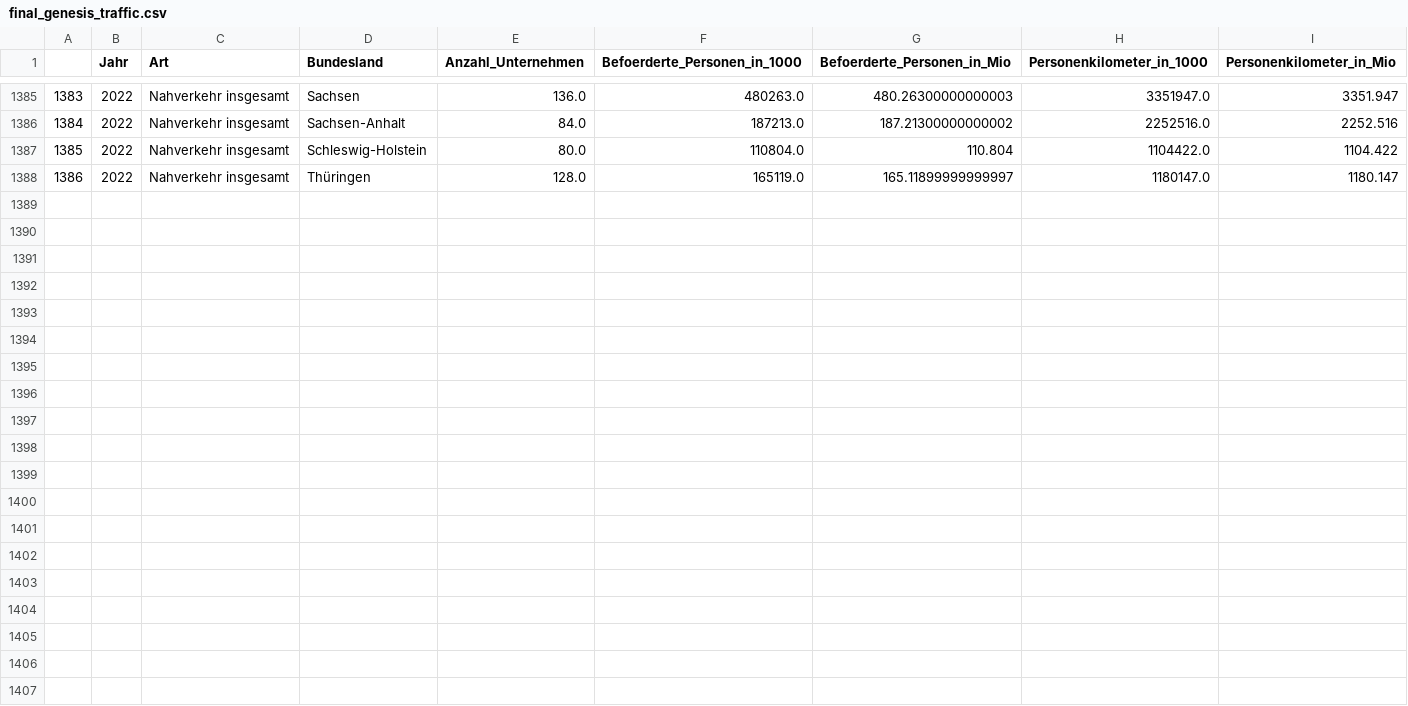
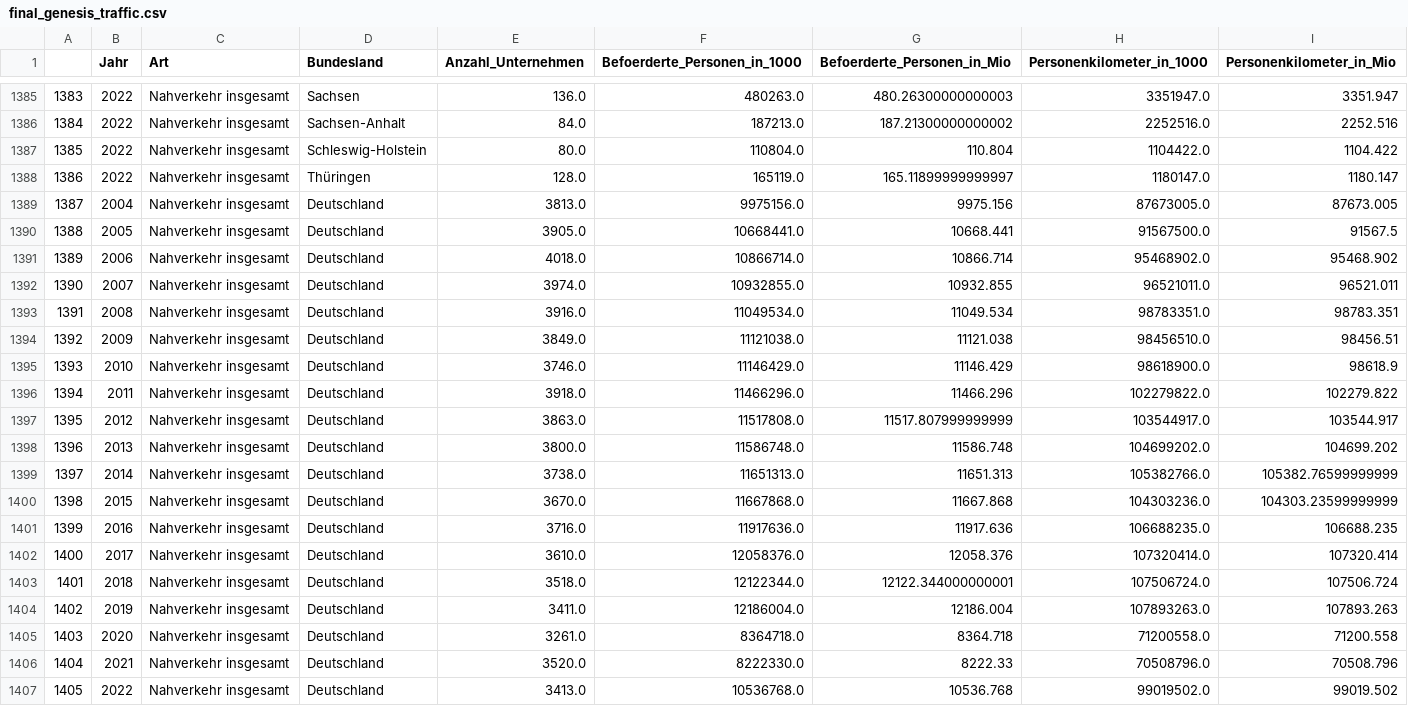
Before and after one commit to uzerterter/visualistation, a CSV file: data_exploration/Daten/genesis_traffic/final_genesis_traffic.csv, drawn as a sheet; only a part is shown, gaps mark what is left out.

Commit message:
1-Data-processing: added rows with Nahverkehr insgesamt for Deutschland

```diff
--- a/data_exploration/Daten/genesis_traffic/final_genesis_traffic.csv
+++ b/data_exploration/Daten/genesis_traffic/final_genesis_traffic.csv
@@ -1388 +1388,20 @@
 1386,2022,Nahverkehr insgesamt,Thüringen,128.0,165119.0,165.11899999999997,1180147.0,1180.147
+1387,2004,Nahverkehr insgesamt,Deutschland,3813.0,9975156.0,9975.156,87673005.0,87673.005
+1388,2005,Nahverkehr insgesamt,Deutschland,3905.0,10668441.0,10668.441,91567500.0,91567.5
+1389,2006,Nahverkehr insgesamt,Deutschland,4018.0,10866714.0,10866.714,95468902.0,95468.902
+1390,2007,Nahverkehr insgesamt,Deutschland,3974.0,10932855.0,10932.855,96521011.0,96521.011
+1391,2008,Nahverkehr insgesamt,Deutschland,3916.0,11049534.0,11049.534,98783351.0,98783.351
+1392,2009,Nahverkehr insgesamt,Deutschland,3849.0,11121038.0,11121.038,98456510.0,98456.51
+1393,2010,Nahverkehr insgesamt,Deutschland,3746.0,11146429.0,11146.429,98618900.0,98618.9
+1394,2011,Nahverkehr insgesamt,Deutschland,3918.0,11466296.0,11466.296,102279822.0,102279.822
+1395,2012,Nahverkehr insgesamt,Deutschland,3863.0,11517808.0,11517.807999999999,103544917.0,103544.917
+1396,2013,Nahverkehr insgesamt,Deutschland,3800.0,11586748.0,11586.748,104699202.0,104699.202
+1397,2014,Nahverkehr insgesamt,Deutschland,3738.0,11651313.0,11651.313,105382766.0,105382.76599999999
+1398,2015,Nahverkehr insgesamt,Deutschland,3670.0,11667868.0,11667.868,104303236.0,104303.23599999999
+1399,2016,Nahverkehr insgesamt,Deutschland,3716.0,11917636.0,11917.636,106688235.0,106688.235
+1400,2017,Nahverkehr insgesamt,Deutschland,3610.0,12058376.0,12058.376,107320414.0,107320.414
+1401,2018,Nahverkehr insgesamt,Deutschland,3518.0,12122344.0,12122.344000000001,107506724.0,107506.724
+1402,2019,Nahverkehr insgesamt,Deutschland,3411.0,12186004.0,12186.004,107893263.0,107893.263
+1403,2020,Nahverkehr insgesamt,Deutschland,3261.0,8364718.0,8364.718,71200558.0,71200.558
+1404,2021,Nahverkehr insgesamt,Deutschland,3520.0,8222330.0,8222.33,70508796.0,70508.796
+1405,2022,Nahverkehr insgesamt,Deutschland,3413.0,10536768.0,10536.768,99019502.0,99019.502
```
Also changed, not shown: 2 other files.
